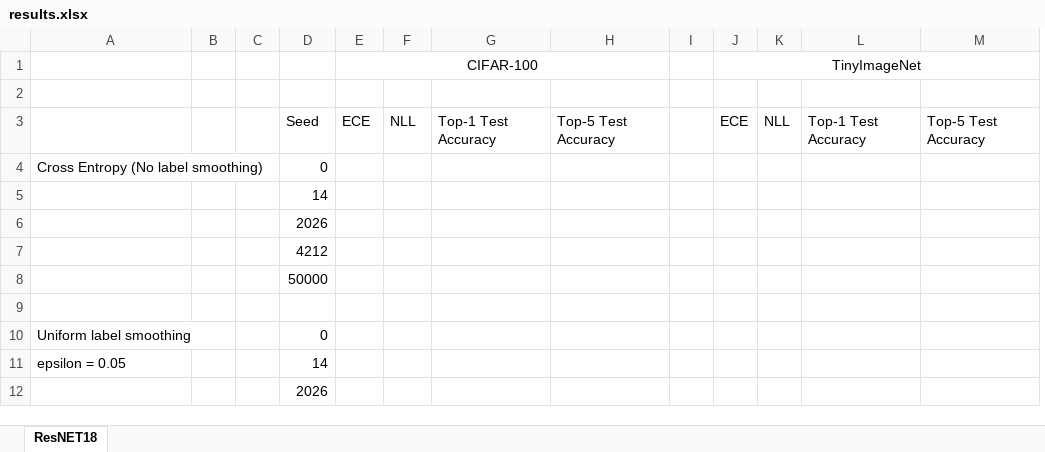
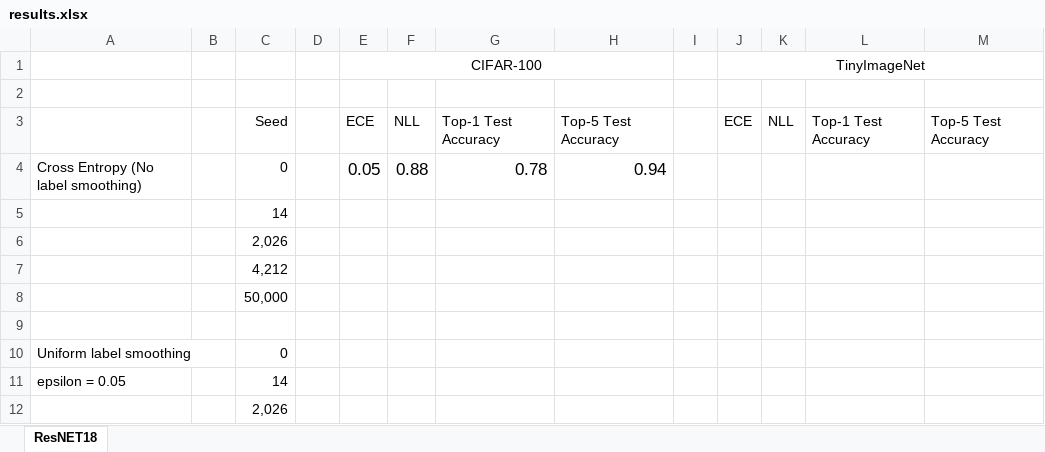
Before and after one commit to niharhaha/Sparse-Similarity-Aware-Label-Smoothing, an Excel workbook: results.xlsx, sheet ResNET18, drawn as a sheet; only a part is shown; values as stored, in another font and other column widths than the file's, no borders; removed rows and columns are numbered as before the commit, all else as after; the diff names each change by its address in the sheet, - before the commit and + after, or states it on an @@ line.

```diff
--- a/results.xlsx (sheet ResNET18)
+++ b/results.xlsx (sheet ResNET18)
+column C, row 3: Seed; rows 5-12: 14 | 2,026 | 4,212 | 50,000 |  | 0 | 14 | 2,026
-column D, row 3: Seed; rows 5-12: 14 | 2026 | 4212 | 50000 |  | 0 | 14 | 2026
-row 4: Cross Entropy (No label smoothing) |  |  | 0
+row 4: Cross Entropy (No label smoothing) |  | 0 |  | 0.05 | 0.88 | 0.78 | 0.94
```
Also changed, not shown: 2 other files.
